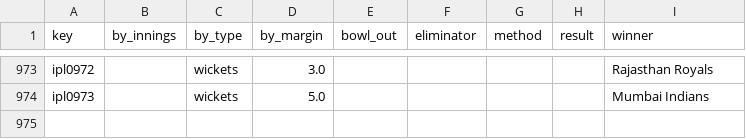
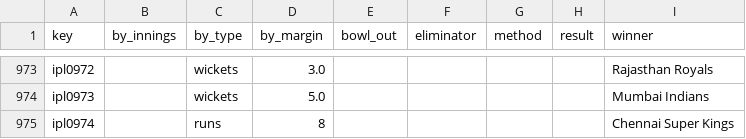
Before and after one commit to sawlachintan/cricket_data, a CSV file: ipl_data/outcome_df.csv, drawn as a sheet; only a part is shown, gaps mark what is left out; the diff names each change by its address in the sheet, - before the commit and + after, or states it on an @@ line.

```diff
--- a/ipl_data/outcome_df.csv
+++ b/ipl_data/outcome_df.csv
+row 975: ipl0974 |  | runs | 8 |  |  |  |  | Chennai Super Kings
```
Also changed, not shown: ipl_data/info_df.csv, ipl_data/meta_df.csv, 6 other files.
